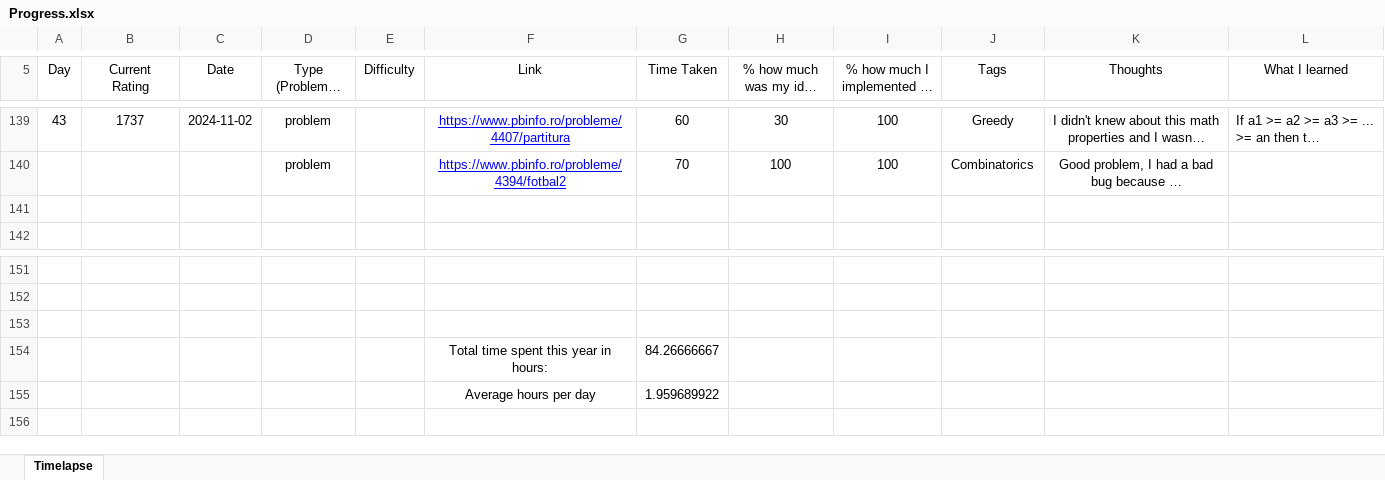
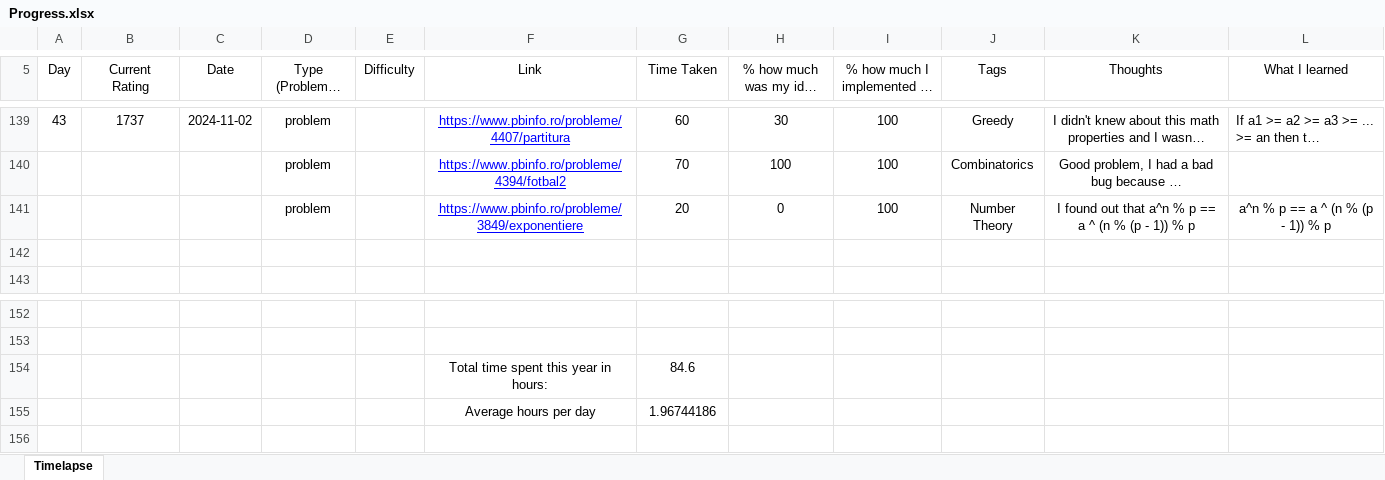
Before and after one commit to AlexandruOlteanu/CompetitiveProgramming, an Excel workbook: Progress.xlsx, sheet Timelapse, drawn as a sheet; only a part is shown, gaps mark what is left out; long unchanged cells end in …; values as stored, in another font and other column widths than the file's, no borders; removed rows and columns are numbered as before the commit, all else as after; ↵ is a line break in a cell; the diff names each change by its address in the sheet, - before the commit and + after, or states it on an @@ line.

Commit message:
Found out about cool Number Theory property

```diff
--- a/Progress.xlsx (sheet Timelapse)
+++ b/Progress.xlsx (sheet Timelapse)
+row 141:  |  |  | problem |  | https://www.pbinfo.ro/probleme/3849/exponentiere | 20 | 0 | 100 | Number Theory | I found out that a^n % p == ↵ a ^ (n % (p - 1)) % p | a^n % p == a ^ (n % (p - 1)) % p
-row 154: (empty)
+row 154:  |  |  |  |  | Total time spent this year in hours: | 84.6
-row 154:  |  |  |  |  | Total time spent this year in hours: | 84.26666667
-G155 (Time Taken): 1.959689922
+G155 (Time Taken): 1.96744186
```
Also changed, not shown: 1 other file.
